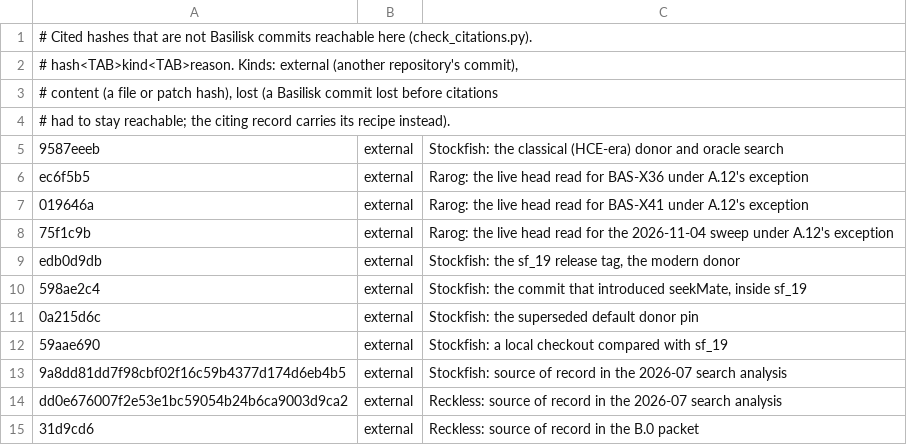
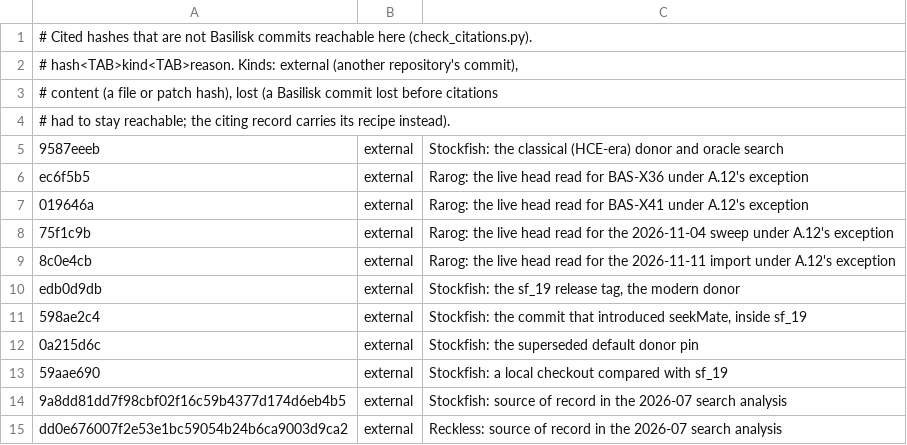
Before and after one commit to maelic13/basilisk, a TSV file: tools/diag/citation_exceptions.tsv, drawn as a sheet; only a part is shown; the shorter side is filled out with more unchanged rows.

Commit message:
PLAN: audit and repairs before the fit; second Rarog import
The roadmap review of 2026-11-11, at the maintainer's request: order,
duplication, a second import from Rarog (its live head 8c0e4cb) and a
bug scan. Analysis only; no engine source changes.

B.6 runs the search-path perft and kernel pins (B.6.3, from B.7.1), one
audit of the whole engine after four clusters (B.6.4) and its repairs
(B.6.5) before the reconciliation (B.6.6) and the joint SPSA (B.6.7).
B.9 gains the hard verdicts read against Syzygy (B.9.3) and the triage
of defects owned by later leaves (B.9.4), with one repair leaf and gate
(B.9.5). B.11.3 is the originality and licence disclosure before the
1.11.0 cut (B.11.4). The endgame instruments move ahead of the first
evaluation gate (C.2.7). Phase F reads a network before it trains one
(F.2.3 to F.2.6). H.4 is new.

Record: analysis/rarog_import_2026-11-11.md. HISTORY's number map holds
the renumbering; no retired number is reused.

```diff
--- a/tools/diag/citation_exceptions.tsv
+++ b/tools/diag/citation_exceptions.tsv
@@ -8,2 +8,3 @@ ec6f5b5	external	Rarog: the live head read for BAS-X36 under A.12's exception
 75f1c9b	external	Rarog: the live head read for the 2026-11-04 sweep under A.12's exception
+8c0e4cb	external	Rarog: the live head read for the 2026-11-11 import under A.12's exception
 edb0d9db	external	Stockfish: the sf_19 release tag, the modern donor
```
Also changed, not shown: 5 other files.
